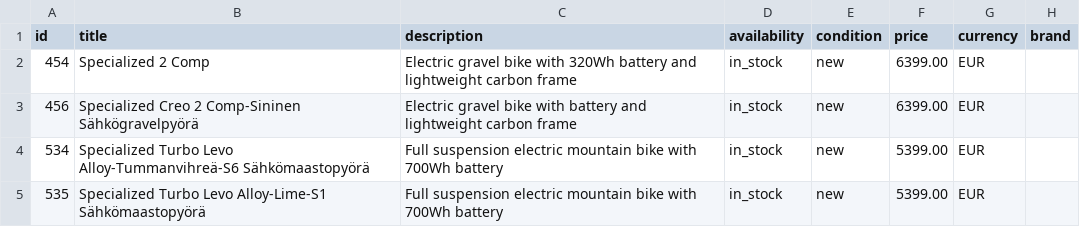
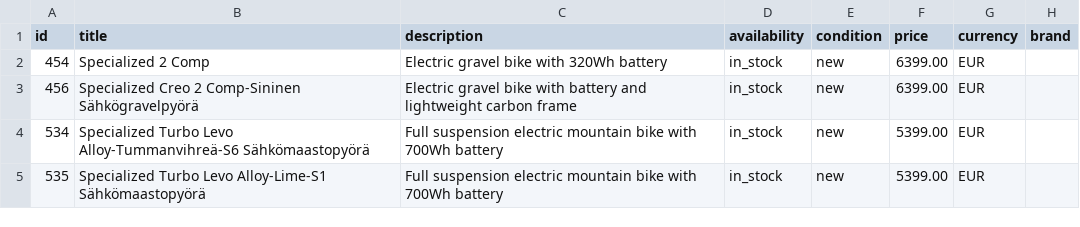
Before and after one commit to maksymhrebeniuk-jpg/testfeed, a CSV file: feed2.csv, drawn as a sheet; only a part is shown; the diff names each change by its address in the sheet, - before the commit and + after, or states it on an @@ line.

Commit message:
Update feed2.csv

```diff
--- a/feed2.csv
+++ b/feed2.csv
-C2 (description): …320Wh battery and lightweight carbon frame
+C2 (description): …320Wh battery
```
